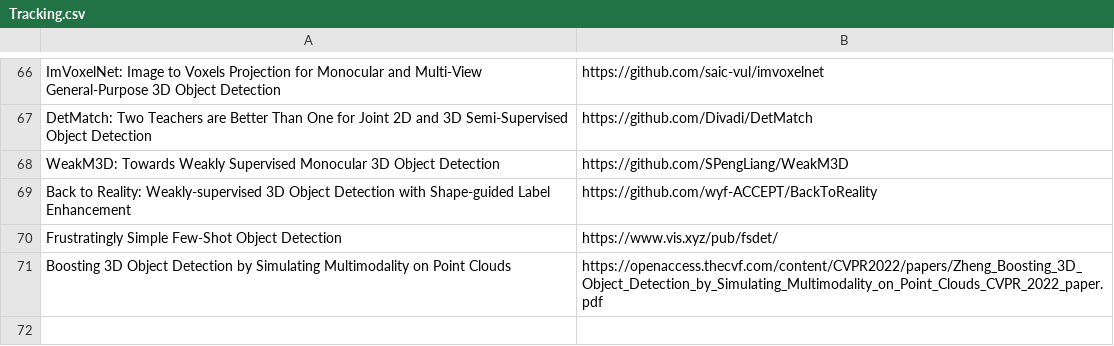
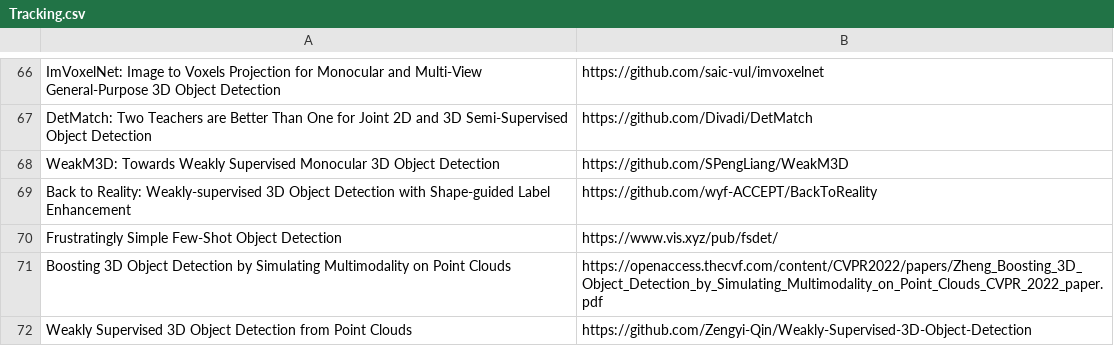
Before and after one commit to shanmo/awesome-object-slam, a CSV file: Tracking.csv, drawn as a sheet; only a part is shown, gaps mark what is left out; the diff names each change by its address in the sheet, - before the commit and + after, or states it on an @@ line.

Commit message:
Update Tracking.csv

```diff
--- a/Tracking.csv
+++ b/Tracking.csv
+row 72: Weakly Supervised 3D Object Detection from Point Clouds | https://github.com/Zengyi-Qin/Weakly-Supervised-3D-Object-Detection
```
